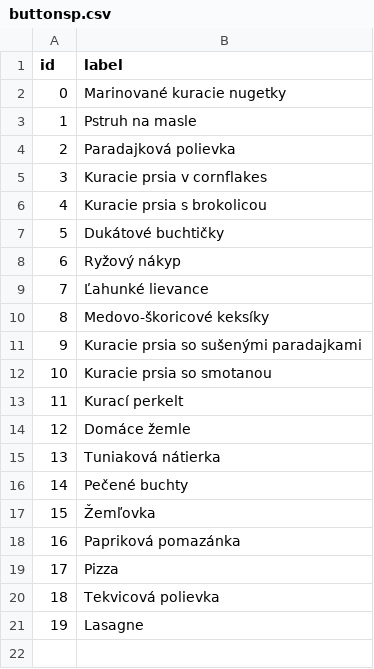
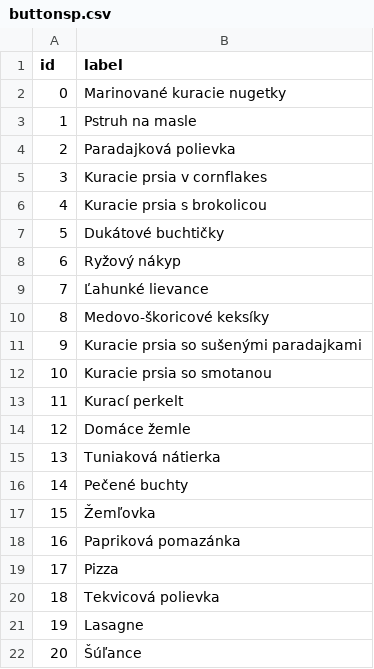
Before and after one commit to CiernaBaca/recepty, a CSV file: buttonsp.csv, drawn as a sheet.

Commit message:
Cocktokit baby

```diff
--- a/buttonsp.csv
+++ b/buttonsp.csv
@@ -21 +21,2 @@ id,label
 19,Lasagne
+20,Šúľance
```
